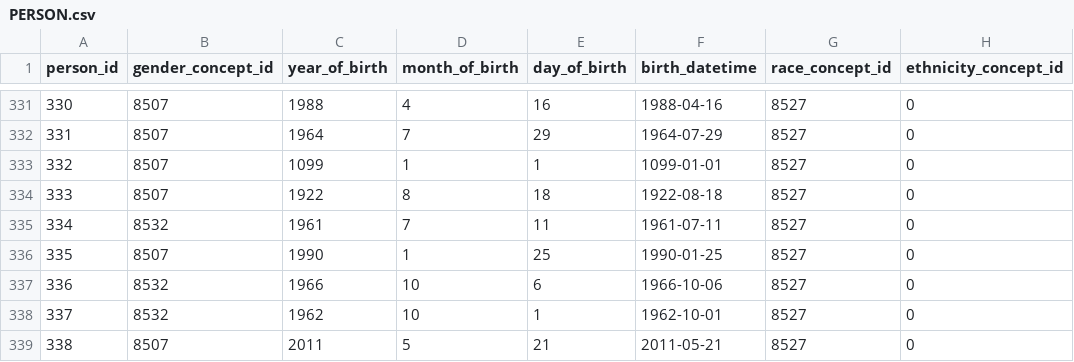
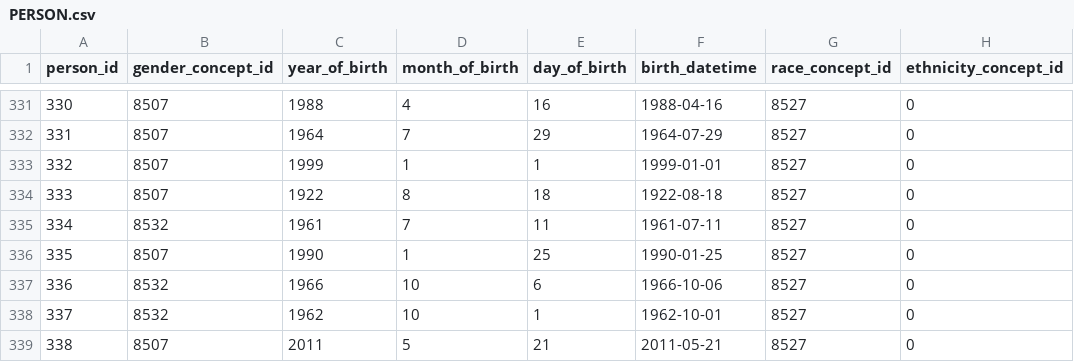
Before and after one commit to benatkinsonx/omop-lite, a CSV file: omop_lite/synthetic/1000/PERSON.csv, drawn as a sheet; only a part is shown, gaps mark what is left out; the diff names each change by its address in the sheet, - before the commit and + after, or states it on an @@ line.

```diff
--- a/omop_lite/synthetic/1000/PERSON.csv
+++ b/omop_lite/synthetic/1000/PERSON.csv
-C333 (year_of_birth): 1099
+C333 (year_of_birth): 1999
-F333 (birth_datetime): 1099-01-01
+F333 (birth_datetime): 1999-01-01
```
Also changed, not shown: 9 other files.
